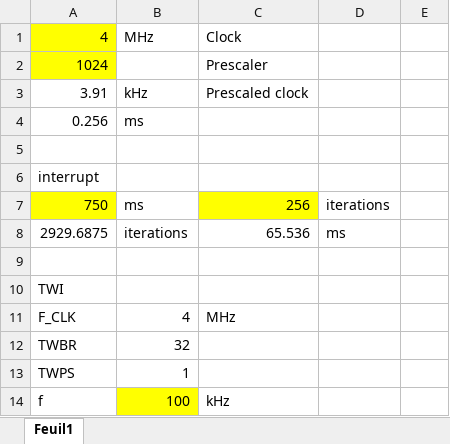
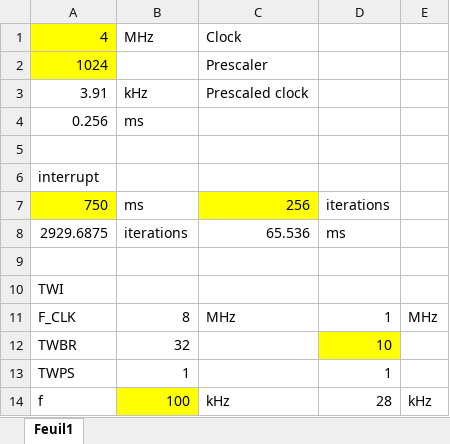
Before and after one commit to brunob45/watch, an Excel workbook: Doc/freq.xlsx, sheet Feuil1, drawn as a sheet; values as stored, in another font and other column widths than the file's, no borders; the diff names each change by its address in the sheet, - before the commit and + after, or states it on an @@ line.

```diff
--- a/Doc/freq.xlsx (sheet Feuil1)
+++ b/Doc/freq.xlsx (sheet Feuil1)
-B11: 4
+B11: 8
-D11: (empty)
+D11: 1
-E11: (empty)
+E11: MHz
-D12: (empty)
+D12: 10
-D12 fill: none
+D12 fill: #FFFF00
-D13: (empty)
+D13: 1
-D14: (empty)
+D14: 28
-E14: (empty)
+E14: kHz
```
Also changed, not shown: formulas that keep their value, 14 other files.
